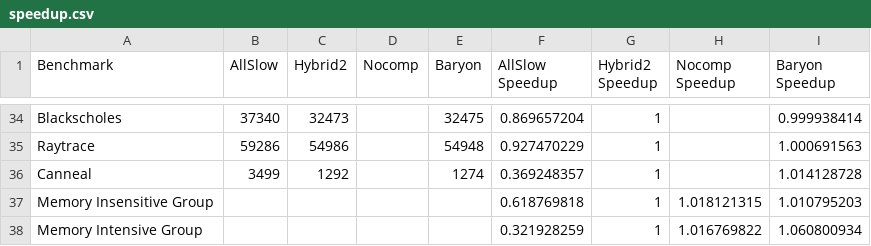
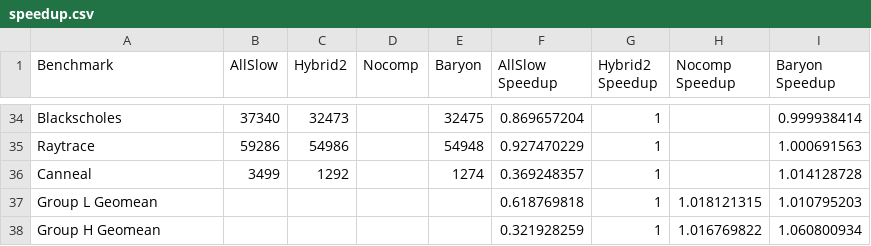
Before and after one commit to WANGHanshuo1220/data-repo-isca22-baryon, a CSV file: 1_performance/speedup.csv, drawn as a sheet; only a part is shown, gaps mark what is left out.

```diff
--- a/1_performance/speedup.csv
+++ b/1_performance/speedup.csv
@@ -36,3 +36,3 @@ Raytrace,59286,54986,,54948,0.927470229,1,,1.000691563
 Canneal,3499,1292,,1274,0.369248357,1,,1.014128728
-Memory Insensitive Group,,,,,0.618769818,1,1.018121315,1.010795203
-Memory Intensive Group,,,,,0.321928259,1,1.016769822,1.060800934
+Group L Geomean,,,,,0.618769818,1,1.018121315,1.010795203
+Group H Geomean,,,,,0.321928259,1,1.016769822,1.060800934
```
Also changed, not shown: 1_performance/hitrate.csv, 1_performance/mpki.csv, 3 other files.
